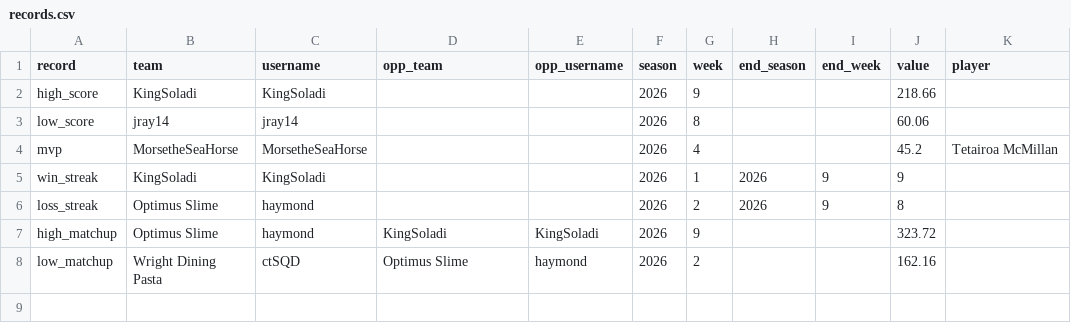
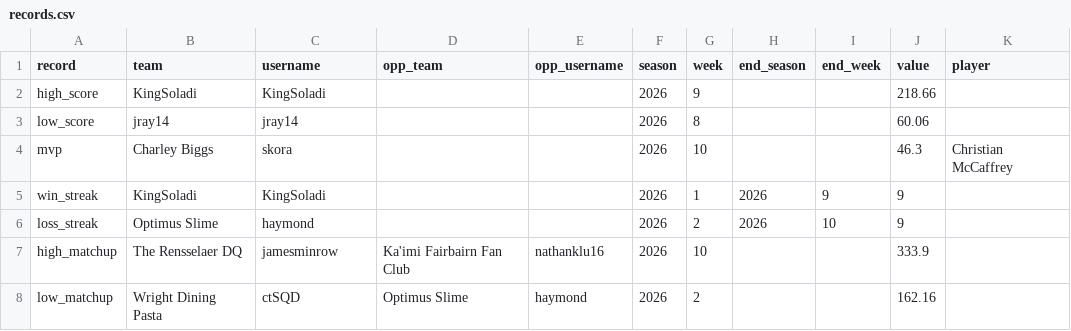
Before and after one commit to le-pantman/dynasty-power-rankings, a CSV file: reports/records.csv, drawn as a sheet.

```diff
--- a/reports/records.csv
+++ b/reports/records.csv
@@ -3,6 +3,6 @@ high_score,KingSoladi,KingSoladi,,,2026,9,,,218.66,
 low_score,jray14,jray14,,,2026,8,,,60.06,
-mvp,MorsetheSeaHorse,MorsetheSeaHorse,,,2026,4,,,45.2,Tetairoa McMillan
+mvp,Charley Biggs,skora,,,2026,10,,,46.3,Christian McCaffrey
 win_streak,KingSoladi,KingSoladi,,,2026,1,2026,9,9,
-loss_streak,Optimus Slime,haymond,,,2026,2,2026,9,8,
-high_matchup,Optimus Slime,haymond,KingSoladi,KingSoladi,2026,9,,,323.72,
+loss_streak,Optimus Slime,haymond,,,2026,2,2026,10,9,
+high_matchup,The Rensselaer DQ,jamesminrow,Ka'imi Fairbairn Fan Club,nathanklu16,2026,10,,,333.9,
 low_matchup,Wright Dining Pasta,ctSQD,Optimus Slime,haymond,2026,2,,,162.16,
```
Also changed, not shown: 4 other files.
